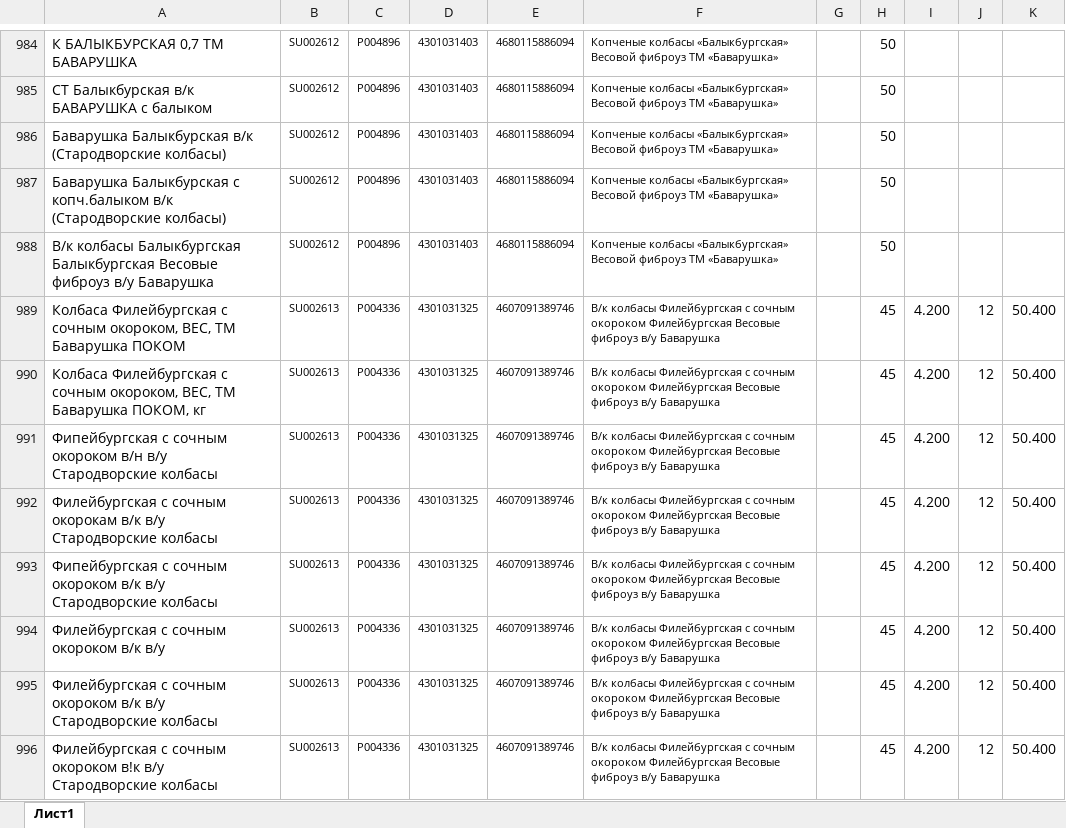
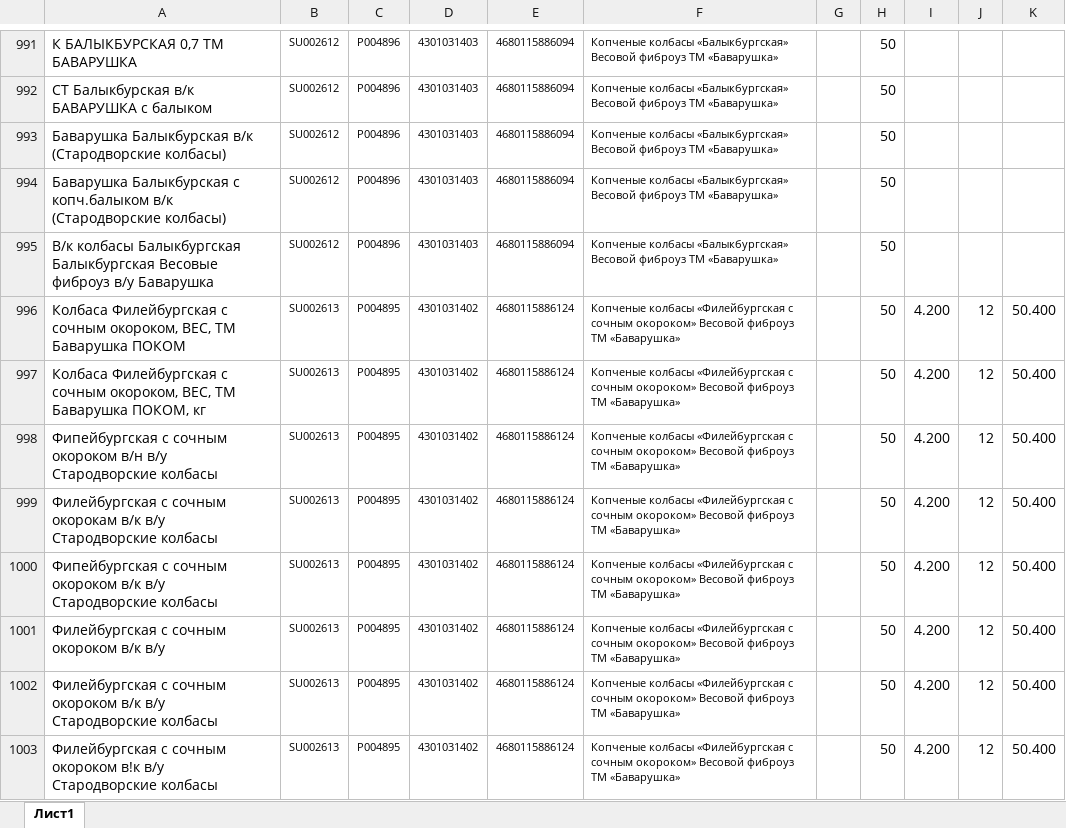
Before and after one commit to Fejanin/pokom_ki, an Excel workbook: WholesaleCustomers/moduls/1С.xlsx, sheet Лист1, drawn as a sheet; only a part is shown, gaps mark what is left out; values as stored, in another font and other column widths than the file's, no borders; addresses are those after the commit; the diff covers the shown part only; the diff names each change by its address in the sheet, - before the commit and + after, or states it on an @@ line.

```diff
--- a/WholesaleCustomers/moduls/1С.xlsx (sheet Лист1)
+++ b/WholesaleCustomers/moduls/1С.xlsx (sheet Лист1)
-C996:C1003: P004336
+C996:C1003: P004895
-D996:D1003: 4301031325
+D996:D1003: 4301031402
-E996:E1003: 4607091389746
+E996:E1003: 4680115886124
-F996:F1003: В/к колбасы Филейбургская с сочным окороком Филейбургская Весовые фиброуз в/у Баварушка
+F996:F1003: Копченые колбасы «Филейбургская с сочным окороком» Весовой фиброуз ТМ «Баварушка»
-H996:H1003: 45
+H996:H1003: 50
```
Also changed, not shown: 16 added rows, 1 moved row and 40 edited cells elsewhere in this sheet, formulas that keep their value, NV/moduls/1С.xlsx, Simf/moduls/1С.xlsx, 21 other files.
